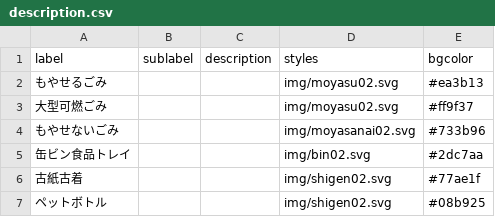
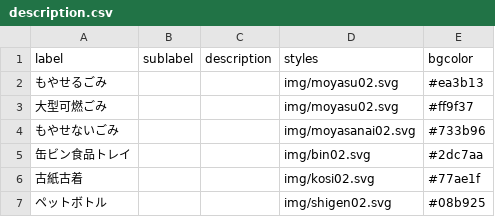
Before and after one commit to Phuket100/settsu5374, a CSV file: data/description.csv, drawn as a sheet.

Commit message:
Update description.csv

```diff
--- a/data/description.csv
+++ b/data/description.csv
@@ -5,3 +5,3 @@ label,sublabel,description,styles,bgcolor
 缶ビン食品トレイ,,,img/bin02.svg,#2dc7aa
-古紙古着,,,img/shigen02.svg,#77ae1f
+古紙古着,,,img/kosi02.svg,#77ae1f
 ペットボトル,,,img/shigen02.svg,#08b925
```
